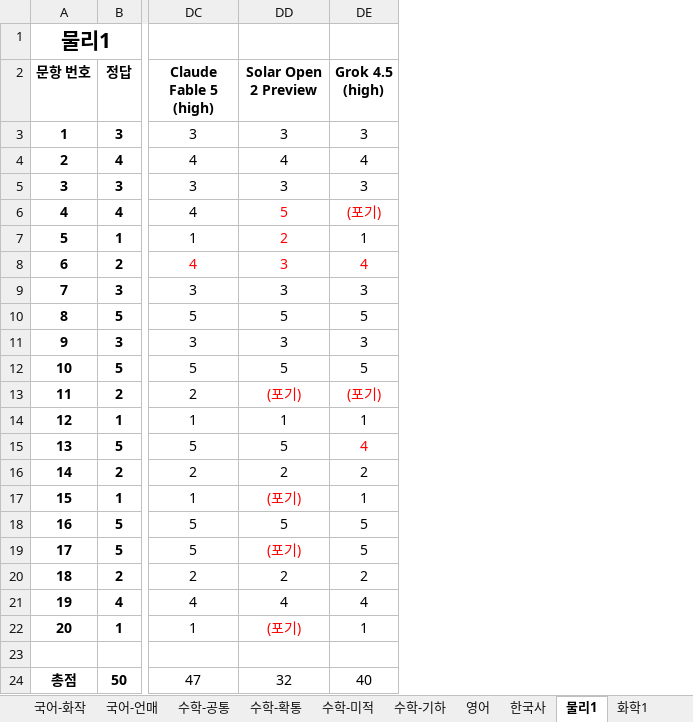
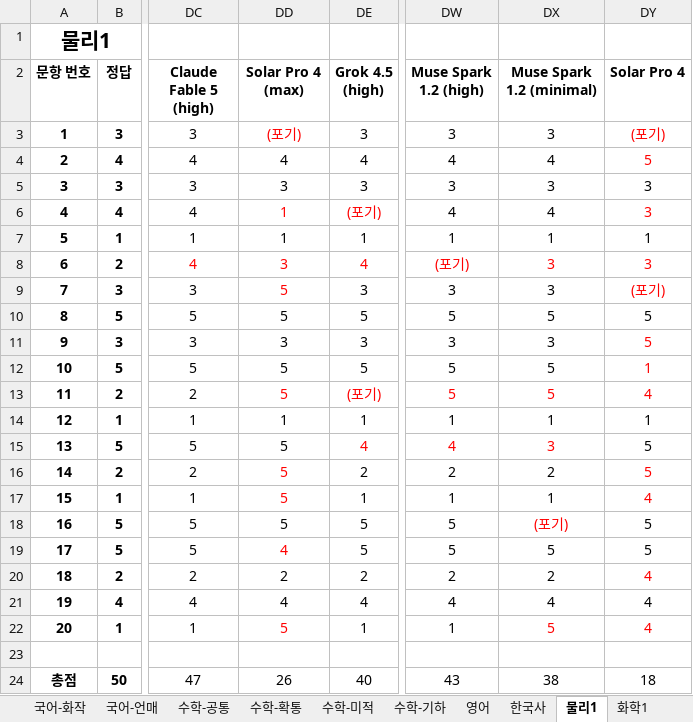
Before and after one commit to hehee9/2026-CSAT, an Excel workbook: 2026 수능 LLM 풀이.xlsx, sheet 물리1, drawn as a sheet; only a part is shown, gaps mark what is left out; values as stored, in another font and other column widths than the file's, no borders; the diff names each change by its address in the sheet, - before the commit and + after, or states it on an @@ line.

Commit message:
Muse Spark 1.2, Solar Pro 4 추가

```diff
--- a/2026 수능 LLM 풀이.xlsx (sheet 물리1)
+++ b/2026 수능 LLM 풀이.xlsx (sheet 물리1)
+column DW (Muse Spark 1.2 (high)), rows 3-24: 3 | 4 | 3 | 4 | 1 | (포기) | 3 | 5 | 3 | 5 | 5 | 1 | 4 | 2 | 1 | 5 | 5 | 2 | 4 | 1 |  | 43
+column DX (Muse Spark 1.2 (minimal)), rows 3-24: 3 | 4 | 3 | 4 | 1 | 3 | 3 | 5 | 3 | 5 | 5 | 1 | 3 | 2 | 1 | (포기) | 5 | 2 | 4 | 5 |  | 38
+column DY (Solar Pro 4), rows 3-24: (포기) | 5 | 3 | 3 | 1 | 3 | (포기) | 5 | 5 | 1 | 4 | 1 | 5 | 5 | 4 | 5 | 5 | 4 | 4 | 4 |  | 18
-DD2: Solar Open 2 Preview
+DD2: Solar Pro 4 (max)
-DD3 (Solar Pro 4 (max)): 3
+DD3 (Solar Pro 4 (max)): (포기)
-DD3 text colour: black
+DD3 text colour: #FF0000
-DD6 (Solar Pro 4 (max)): 5
+DD6 (Solar Pro 4 (max)): 1
-DD7 (Solar Pro 4 (max)): 2
+DD7 (Solar Pro 4 (max)): 1
-DD7 text colour: #FF0000
+DD7 text colour: black
-DD9 (Solar Pro 4 (max)): 3
+DD9 (Solar Pro 4 (max)): 5
-DD9 text colour: black
+DD9 text colour: #FF0000
-DD13 (Solar Pro 4 (max)): (포기)
+DD13 (Solar Pro 4 (max)): 5
-DD16 (Solar Pro 4 (max)): 2
+DD16 (Solar Pro 4 (max)): 5
-DD16 text colour: black
+DD16 text colour: #FF0000
-DD17 (Solar Pro 4 (max)): (포기)
+DD17 (Solar Pro 4 (max)): 5
-DD19 (Solar Pro 4 (max)): (포기)
+DD19 (Solar Pro 4 (max)): 4
-DD22 (Solar Pro 4 (max)): (포기)
+DD22 (Solar Pro 4 (max)): 5
-DD24 (Solar Pro 4 (max)): 32
+DD24 (Solar Pro 4 (max)): 26
```
Also changed, not shown: sheet 생명1, sheet 사회문화, sheet 국어-공통, sheet 영어, sheet 화학1, sheet 수학-확통, 6 more sheets, 2026 수능 LLM 풀이 hard.xlsx, 14 other files.
